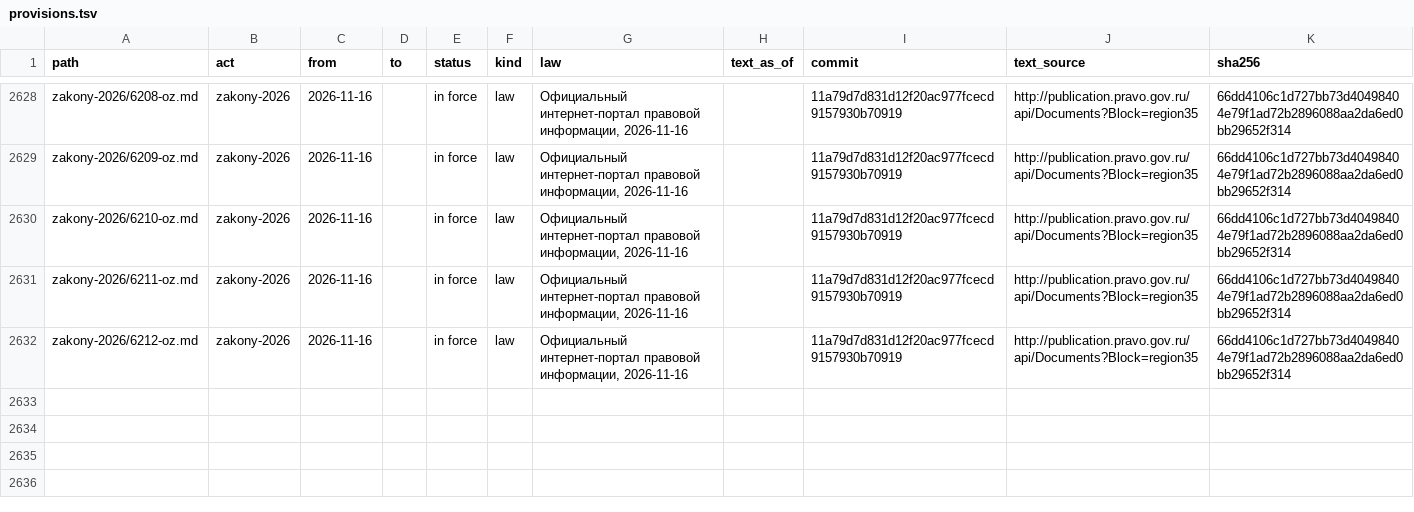
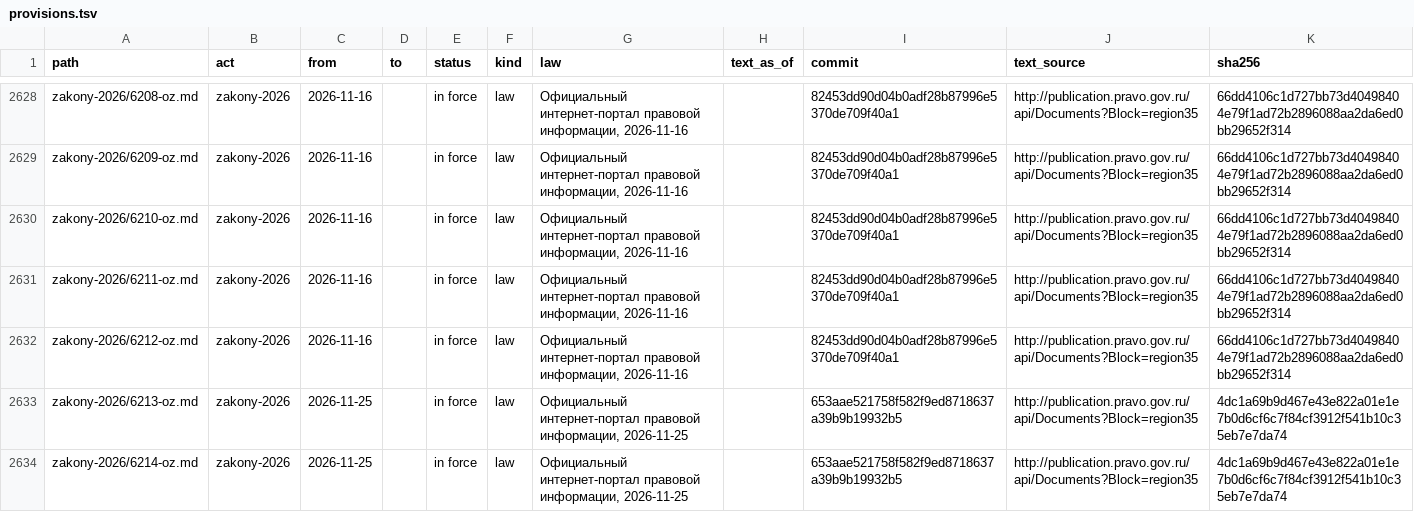
Before and after one commit to lexifina/russia-vologda-law, a TSV file: data/provisions.tsv, drawn as a sheet; only a part is shown, gaps mark what is left out; the diff covers the shown part only; the diff names each change by its address in the sheet, - before the commit and + after, or states it on an @@ line.

```diff
--- a/data/provisions.tsv
+++ b/data/provisions.tsv
-I2628:I2632 (commit): 11a79d7d831d12f20ac977fcecd9157930b70919
+I2628:I2632 (commit): 82453dd90d04b0adf28b87996e5370de709f40a1
+row 2633: zakony-2026/6213-oz.md | zakony-2026 | 2026-11-25 |  | in force | law | Официальный интернет-портал правовой информации, 2026-11-25 |  | 653aae521758f582f9ed8718637a39b9b19932b5 | http://publication.pravo.gov.ru/api/Documents?Block=region35 | 4dc1a69b9d467e43e822a01e1e7b0d6cf6c7f84cf3912f541b10c35eb7e7da74
+row 2634: zakony-2026/6214-oz.md | zakony-2026 | 2026-11-25 |  | in force | law | Официальный интернет-портал правовой информации, 2026-11-25 |  | 653aae521758f582f9ed8718637a39b9b19932b5 | http://publication.pravo.gov.ru/api/Documents?Block=region35 | 4dc1a69b9d467e43e822a01e1e7b0d6cf6c7f84cf3912f541b10c35eb7e7da74
```
Also changed, not shown: 27 edited cells elsewhere in this file, data/commits.csv, data/laws.csv, 6 other files.
